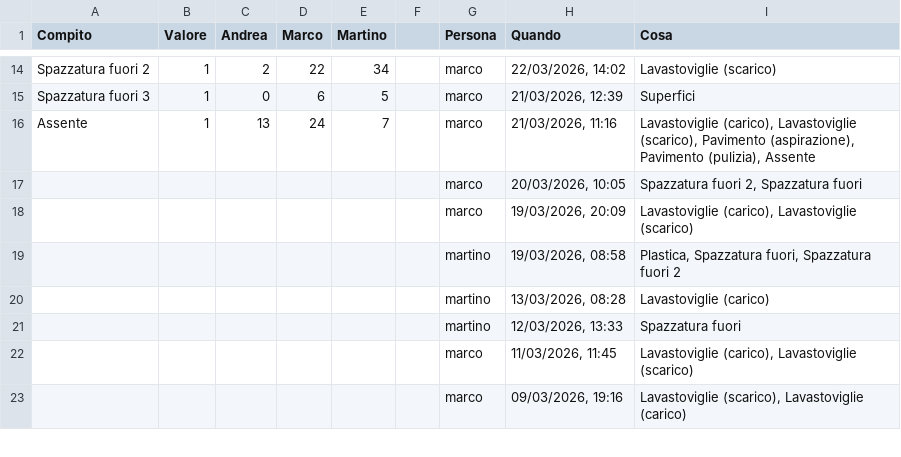
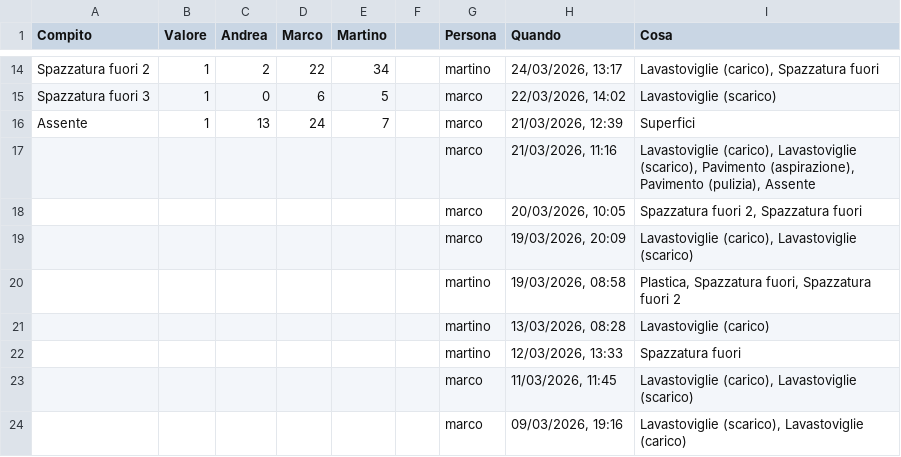
Before and after one commit to BertrandPouget/litpii, a CSV file: data/chores.csv, drawn as a sheet; only a part is shown, gaps mark what is left out; the diff covers the shown part only; the diff names each change by its address in the sheet, - before the commit and + after, or states it on an @@ line.

Commit message:
Update chores for marco

```diff
--- a/data/chores.csv
+++ b/data/chores.csv
-G14 (Persona): marco
+G14 (Persona): martino
-H14 (Quando): 22/03/2026, 14:02
+H14 (Quando): 24/03/2026, 13:17
-I14 (Cosa): Lavastoviglie (scarico)
+I14 (Cosa): Lavastoviglie (carico), Spazzatura fuori
-H15 (Quando): 21/03/2026, 12:39
+H15 (Quando): 22/03/2026, 14:02
-I15 (Cosa): Superfici
+I15 (Cosa): Lavastoviglie (scarico)
-H16 (Quando): 21/03/2026, 11:16
+H16 (Quando): 21/03/2026, 12:39
-I16 (Cosa): Lavastoviglie (carico), Lavastoviglie (scarico), Pavimento (aspirazione), Pavimento (pulizia), Assente
+I16 (Cosa): Superfici
+row 17:  |  |  |  |  |  | marco | 21/03/2026, 11:16 | Lavastoviglie (carico), Lavastoviglie (scarico), Pavimento (aspirazione), Pavimento (pulizia), Assente
```
Also changed, not shown: 32 edited cells elsewhere in this file.
